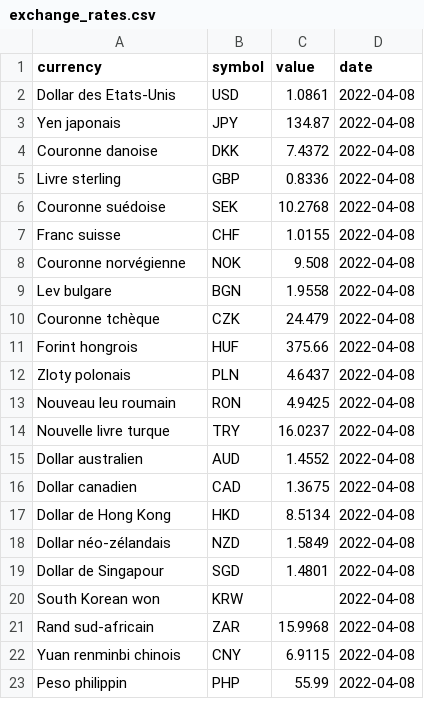
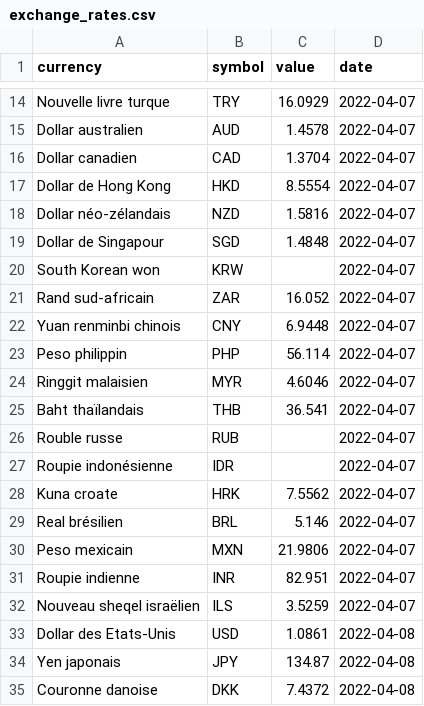
Before and after one commit to AntoineDumestre/Exchange-rates, a CSV file: exchange_rates.csv, drawn as a sheet; only a part is shown, gaps mark what is left out; the shorter side is filled out with more unchanged rows; the diff covers the shown part only; the diff names each change by its address in the sheet, - before the commit and + after, or states it on an @@ line.

Commit message:
daily_update_data_commit

```diff
--- a/exchange_rates.csv
+++ b/exchange_rates.csv
+row 14: Nouvelle livre turque | TRY | 16.0929 | 2022-04-07
+row 15: Dollar australien | AUD | 1.4578 | 2022-04-07
+row 16: Dollar canadien | CAD | 1.3704 | 2022-04-07
+row 17: Dollar de Hong Kong | HKD | 8.5554 | 2022-04-07
+row 18: Dollar néo-zélandais | NZD | 1.5816 | 2022-04-07
+row 19: Dollar de Singapour | SGD | 1.4848 | 2022-04-07
+row 20: South Korean won | KRW |  | 2022-04-07
+row 21: Rand sud-africain | ZAR | 16.052 | 2022-04-07
+row 22: Yuan renminbi chinois | CNY | 6.9448 | 2022-04-07
+row 23: Peso philippin | PHP | 56.114 | 2022-04-07
+row 24: Ringgit malaisien | MYR | 4.6046 | 2022-04-07
+row 25: Baht thaïlandais | THB | 36.541 | 2022-04-07
+row 26: Rouble russe | RUB |  | 2022-04-07
+row 27: Roupie indonésienne | IDR |  | 2022-04-07
+row 28: Kuna croate | HRK | 7.5562 | 2022-04-07
+row 29: Real brésilien | BRL | 5.146 | 2022-04-07
+row 30: Peso mexicain | MXN | 21.9806 | 2022-04-07
+row 31: Roupie indienne | INR | 82.951 | 2022-04-07
+row 32: Nouveau sheqel israëlien | ILS | 3.5259 | 2022-04-07
```
Also changed, not shown: 12 added rows elsewhere in this file.
